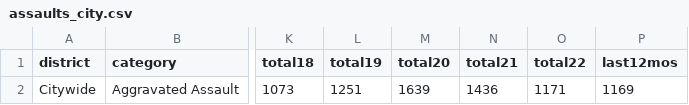
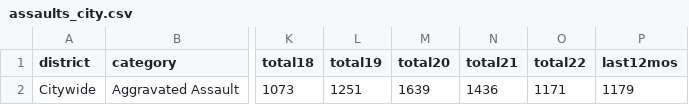
Before and after one commit to abcotvdata/safetytracker_durham, a CSV file: data/output/yearly/assaults_city.csv, drawn as a sheet; only a part is shown, gaps mark what is left out; the diff names each change by its address in the sheet, - before the commit and + after, or states it on an @@ line.

Commit message:
New crime data collected

```diff
--- a/data/output/yearly/assaults_city.csv
+++ b/data/output/yearly/assaults_city.csv
-P2 (last12mos): 1169
+P2 (last12mos): 1179
```
Also changed, not shown: data/output/yearly/autothefts_city.csv, data/output/yearly/burglaries_city.csv, 32 other files.
